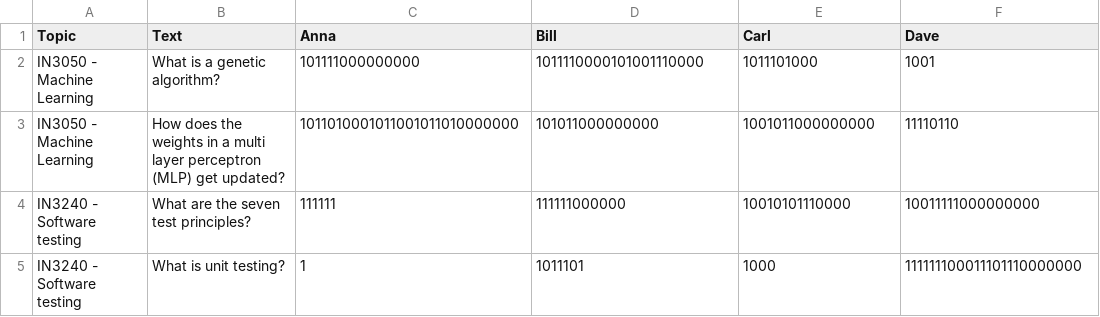
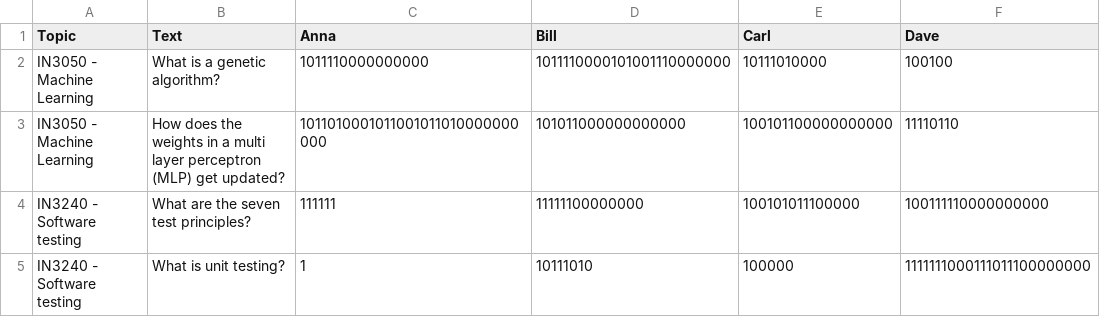
Before and after one commit to harald25/flashcards, a CSV file: data.csv, drawn as a sheet.

```diff
--- a/data.csv
+++ b/data.csv
@@ -1,5 +1,5 @@
 Topic;Text;Anna;Bill;Carl;Dave
-IN3050 - Machine Learning;What is a genetic algorithm?;101111000000000;1011110000101001110000;1011101000;1001
-IN3050 - Machine Learning;How does the weights in a multi layer perceptron (MLP) get updated?;1011010001011001011010000000;101011000000000;1001011000000000;11110110
-IN3240 - Software testing;What are the seven test principles?;111111;111111000000;10010101110000;10011111000000000
-IN3240 - Software testing;What is unit testing?;1;1011101;1000;111111100011101110000000
+IN3050 - Machine Learning;What is a genetic algorithm?;1011110000000000;1011110000101001110000000;10111010000;100100
+IN3050 - Machine Learning;How does the weights in a multi layer perceptron (MLP) get updated?;1011010001011001011010000000000;101011000000000000;100101100000000000;11110110
+IN3240 - Software testing;What are the seven test principles?;111111;11111100000000;100101011100000;100111110000000000
+IN3240 - Software testing;What is unit testing?;1;10111010;100000;1111111000111011100000000
```
Also changed, not shown: 2 other files.
